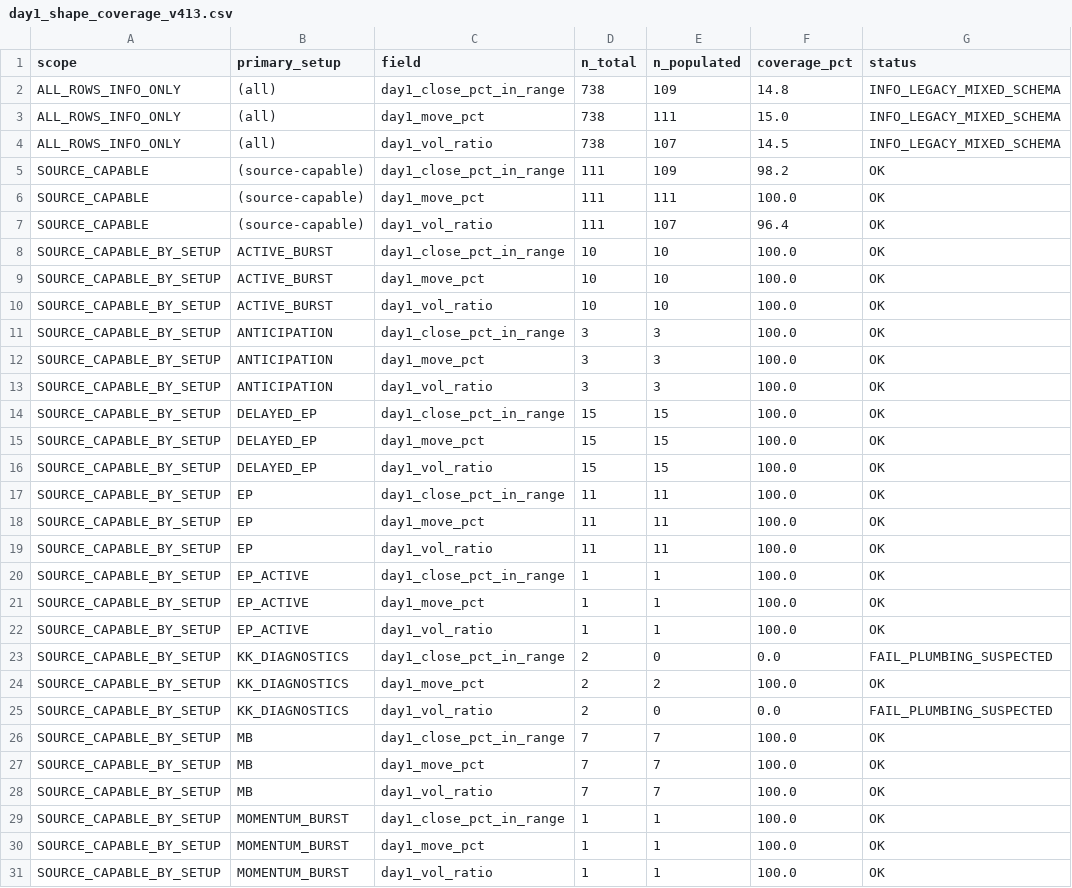
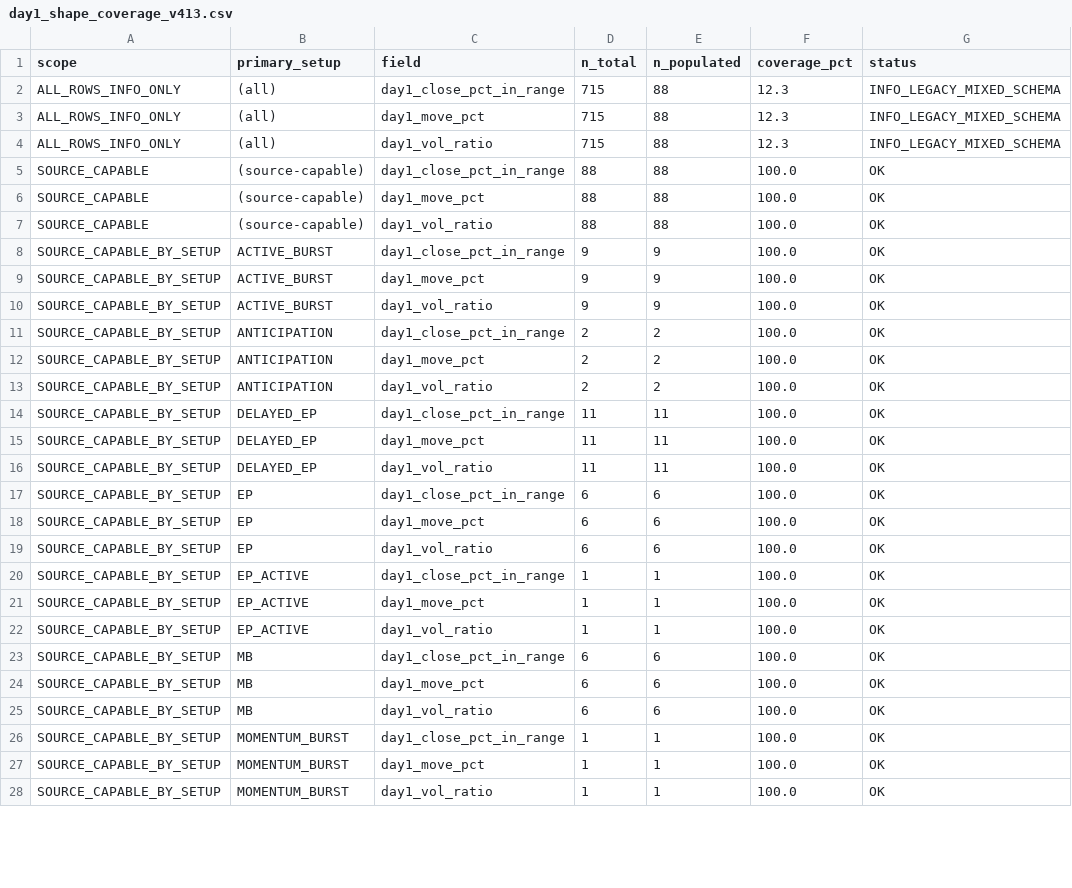
Before and after one commit to nellyagain/bonde, a CSV file: .claude/skills/llm-council/bonde_files 3/learning/day1_shape_coverage_v413.csv, drawn as a sheet; only a part is shown; the diff covers the shown part only.

```diff
--- a/.claude/skills/llm-council/bonde_files 3/learning/day1_shape_coverage_v413.csv
+++ b/.claude/skills/llm-council/bonde_files 3/learning/day1_shape_coverage_v413.csv
@@ -1,20 +1,20 @@
 scope,primary_setup,field,n_total,n_populated,coverage_pct,status
-ALL_ROWS_INFO_ONLY,(all),day1_close_pct_in_range,738,109,14.8,INFO_LEGACY_MIXED_SCHEMA
-ALL_ROWS_INFO_ONLY,(all),day1_move_pct,738,111,15.0,INFO_LEGACY_MIXED_SCHEMA
-ALL_ROWS_INFO_ONLY,(all),day1_vol_ratio,738,107,14.5,INFO_LEGACY_MIXED_SCHEMA
-SOURCE_CAPABLE,(source-capable),day1_close_pct_in_range,111,109,98.2,OK
-SOURCE_CAPABLE,(source-capable),day1_move_pct,111,111,100.0,OK
-SOURCE_CAPABLE,(source-capable),day1_vol_ratio,111,107,96.4,OK
-SOURCE_CAPABLE_BY_SETUP,ACTIVE_BURST,day1_close_pct_in_range,10,10,100.0,OK
-SOURCE_CAPABLE_BY_SETUP,ACTIVE_BURST,day1_move_pct,10,10,100.0,OK
-SOURCE_CAPABLE_BY_SETUP,ACTIVE_BURST,day1_vol_ratio,10,10,100.0,OK
-SOURCE_CAPABLE_BY_SETUP,ANTICIPATION,day1_close_pct_in_range,3,3,100.0,OK
-SOURCE_CAPABLE_BY_SETUP,ANTICIPATION,day1_move_pct,3,3,100.0,OK
-SOURCE_CAPABLE_BY_SETUP,ANTICIPATION,day1_vol_ratio,3,3,100.0,OK
-SOURCE_CAPABLE_BY_SETUP,DELAYED_EP,day1_close_pct_in_range,15,15,100.0,OK
-SOURCE_CAPABLE_BY_SETUP,DELAYED_EP,day1_move_pct,15,15,100.0,OK
-SOURCE_CAPABLE_BY_SETUP,DELAYED_EP,day1_vol_ratio,15,15,100.0,OK
-SOURCE_CAPABLE_BY_SETUP,EP,day1_close_pct_in_range,11,11,100.0,OK
-SOURCE_CAPABLE_BY_SETUP,EP,day1_move_pct,11,11,100.0,OK
-SOURCE_CAPABLE_BY_SETUP,EP,day1_vol_ratio,11,11,100.0,OK
+ALL_ROWS_INFO_ONLY,(all),day1_close_pct_in_range,715,88,12.3,INFO_LEGACY_MIXED_SCHEMA
+ALL_ROWS_INFO_ONLY,(all),day1_move_pct,715,88,12.3,INFO_LEGACY_MIXED_SCHEMA
+ALL_ROWS_INFO_ONLY,(all),day1_vol_ratio,715,88,12.3,INFO_LEGACY_MIXED_SCHEMA
+SOURCE_CAPABLE,(source-capable),day1_close_pct_in_range,88,88,100.0,OK
+SOURCE_CAPABLE,(source-capable),day1_move_pct,88,88,100.0,OK
+SOURCE_CAPABLE,(source-capable),day1_vol_ratio,88,88,100.0,OK
+SOURCE_CAPABLE_BY_SETUP,ACTIVE_BURST,day1_close_pct_in_range,9,9,100.0,OK
+SOURCE_CAPABLE_BY_SETUP,ACTIVE_BURST,day1_move_pct,9,9,100.0,OK
+SOURCE_CAPABLE_BY_SETUP,ACTIVE_BURST,day1_vol_ratio,9,9,100.0,OK
+SOURCE_CAPABLE_BY_SETUP,ANTICIPATION,day1_close_pct_in_range,2,2,100.0,OK
+SOURCE_CAPABLE_BY_SETUP,ANTICIPATION,day1_move_pct,2,2,100.0,OK
+SOURCE_CAPABLE_BY_SETUP,ANTICIPATION,day1_vol_ratio,2,2,100.0,OK
+SOURCE_CAPABLE_BY_SETUP,DELAYED_EP,day1_close_pct_in_range,11,11,100.0,OK
+SOURCE_CAPABLE_BY_SETUP,DELAYED_EP,day1_move_pct,11,11,100.0,OK
+SOURCE_CAPABLE_BY_SETUP,DELAYED_EP,day1_vol_ratio,11,11,100.0,OK
+SOURCE_CAPABLE_BY_SETUP,EP,day1_close_pct_in_range,6,6,100.0,OK
+SOURCE_CAPABLE_BY_SETUP,EP,day1_move_pct,6,6,100.0,OK
+SOURCE_CAPABLE_BY_SETUP,EP,day1_vol_ratio,6,6,100.0,OK
 SOURCE_CAPABLE_BY_SETUP,EP_ACTIVE,day1_close_pct_in_range,1,1,100.0,OK
@@ -22,8 +22,5 @@ SOURCE_CAPABLE_BY_SETUP,EP_ACTIVE,day1_move_pct,1,1,100.0,OK
 SOURCE_CAPABLE_BY_SETUP,EP_ACTIVE,day1_vol_ratio,1,1,100.0,OK
-SOURCE_CAPABLE_BY_SETUP,KK_DIAGNOSTICS,day1_close_pct_in_range,2,0,0.0,FAIL_PLUMBING_SUSPECTED
-SOURCE_CAPABLE_BY_SETUP,KK_DIAGNOSTICS,day1_move_pct,2,2,100.0,OK
-SOURCE_CAPABLE_BY_SETUP,KK_DIAGNOSTICS,day1_vol_ratio,2,0,0.0,FAIL_PLUMBING_SUSPECTED
-SOURCE_CAPABLE_BY_SETUP,MB,day1_close_pct_in_range,7,7,100.0,OK
-SOURCE_CAPABLE_BY_SETUP,MB,day1_move_pct,7,7,100.0,OK
-SOURCE_CAPABLE_BY_SETUP,MB,day1_vol_ratio,7,7,100.0,OK
+SOURCE_CAPABLE_BY_SETUP,MB,day1_close_pct_in_range,6,6,100.0,OK
+SOURCE_CAPABLE_BY_SETUP,MB,day1_move_pct,6,6,100.0,OK
+SOURCE_CAPABLE_BY_SETUP,MB,day1_vol_ratio,6,6,100.0,OK
 SOURCE_CAPABLE_BY_SETUP,MOMENTUM_BURST,day1_close_pct_in_range,1,1,100.0,OK
```
Also changed, not shown: 19 edited cells elsewhere in this file.
